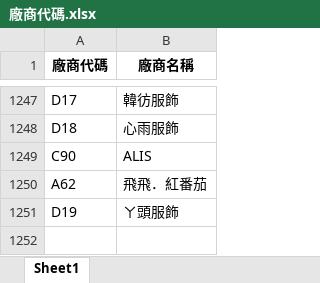
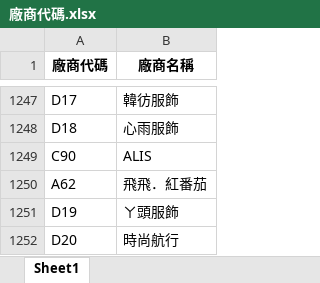
Before and after one commit to WAWAPIG0303/an-ag-jb-purchase-system, an Excel workbook: data/AG/廠商代碼.xlsx, sheet Sheet1, drawn as a sheet; only a part is shown, gaps mark what is left out; values as stored, in another font and other column widths than the file's, no borders; the diff names each change by its address in the sheet, - before the commit and + after, or states it on an @@ line.

Commit message:
更新 AG 廠商代碼

```diff
--- a/data/AG/廠商代碼.xlsx (sheet Sheet1)
+++ b/data/AG/廠商代碼.xlsx (sheet Sheet1)
+row 1252: D20 | 時尚航行
```
